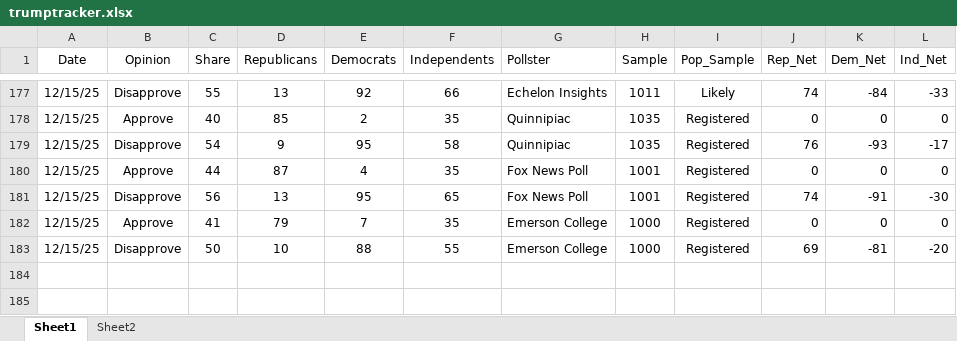
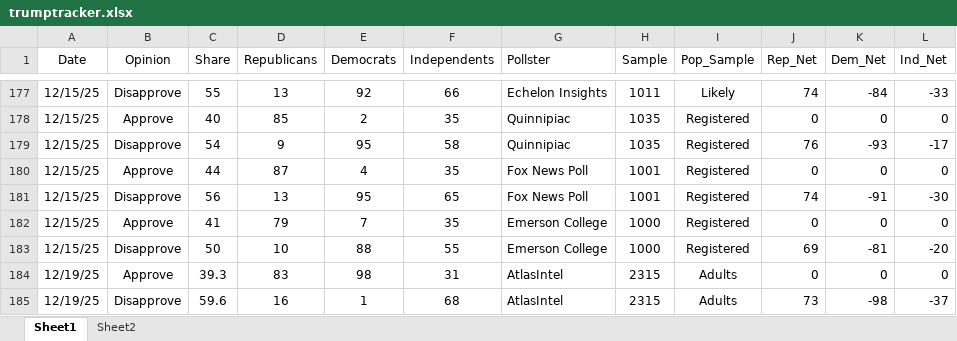
Before and after one commit to jamesstats/databoard, an Excel workbook: data/trumptracker.xlsx, sheet Sheet1, drawn as a sheet; only a part is shown, gaps mark what is left out; values as stored, in another font and other column widths than the file's, no borders; the diff names each change by its address in the sheet, - before the commit and + after, or states it on an @@ line.

```diff
--- a/data/trumptracker.xlsx (sheet Sheet1)
+++ b/data/trumptracker.xlsx (sheet Sheet1)
+row 184: 12/19/25 | Approve | 39.3 | 83 | 98 | 31 | AtlasIntel | 2315 | Adults | 0 | 0 | 0
+row 185: 12/19/25 | Disapprove | 59.6 | 16 | 1 | 68 | AtlasIntel | 2315 | Adults | 73 | -98 | -37
```
Also changed, not shown: data/genericballot.xlsx, 14 other files.
